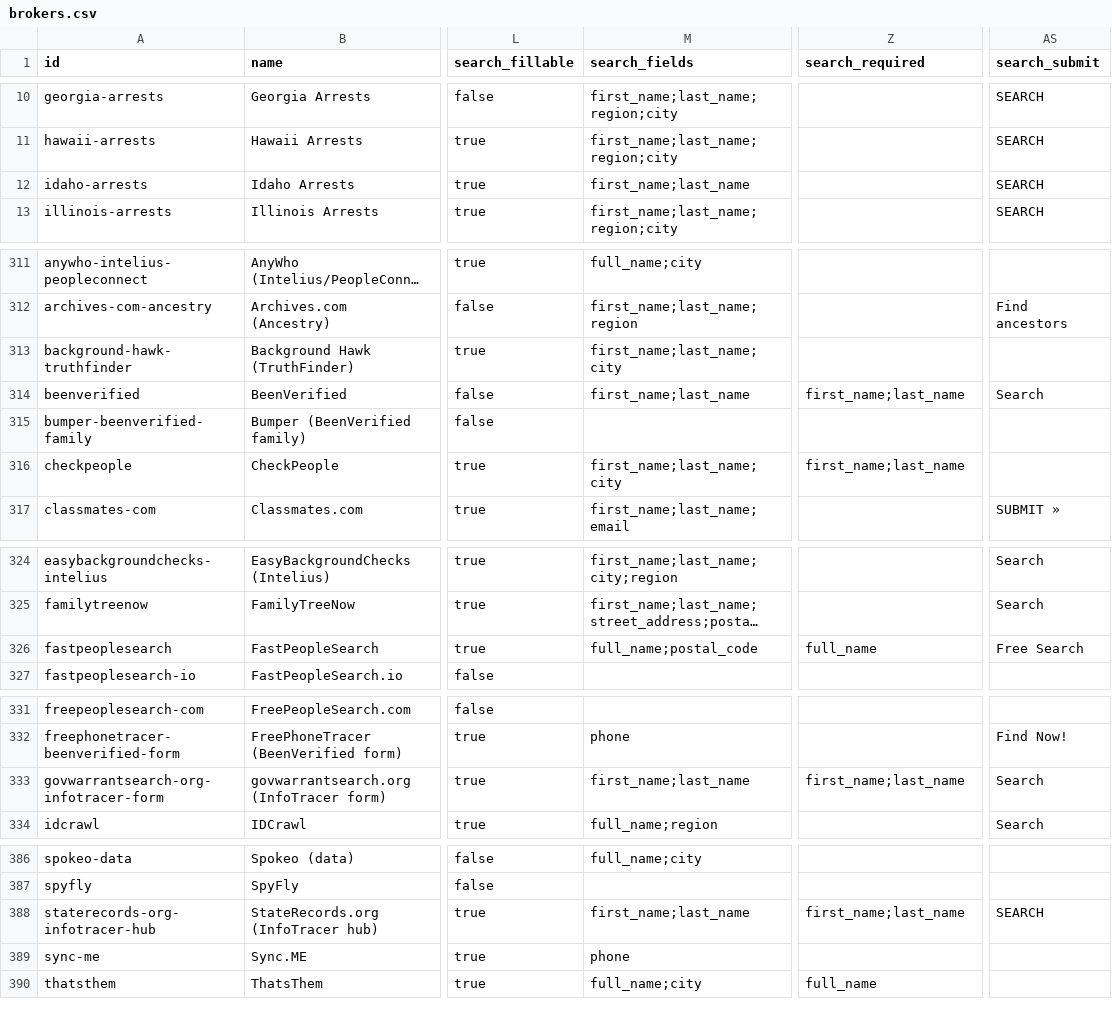
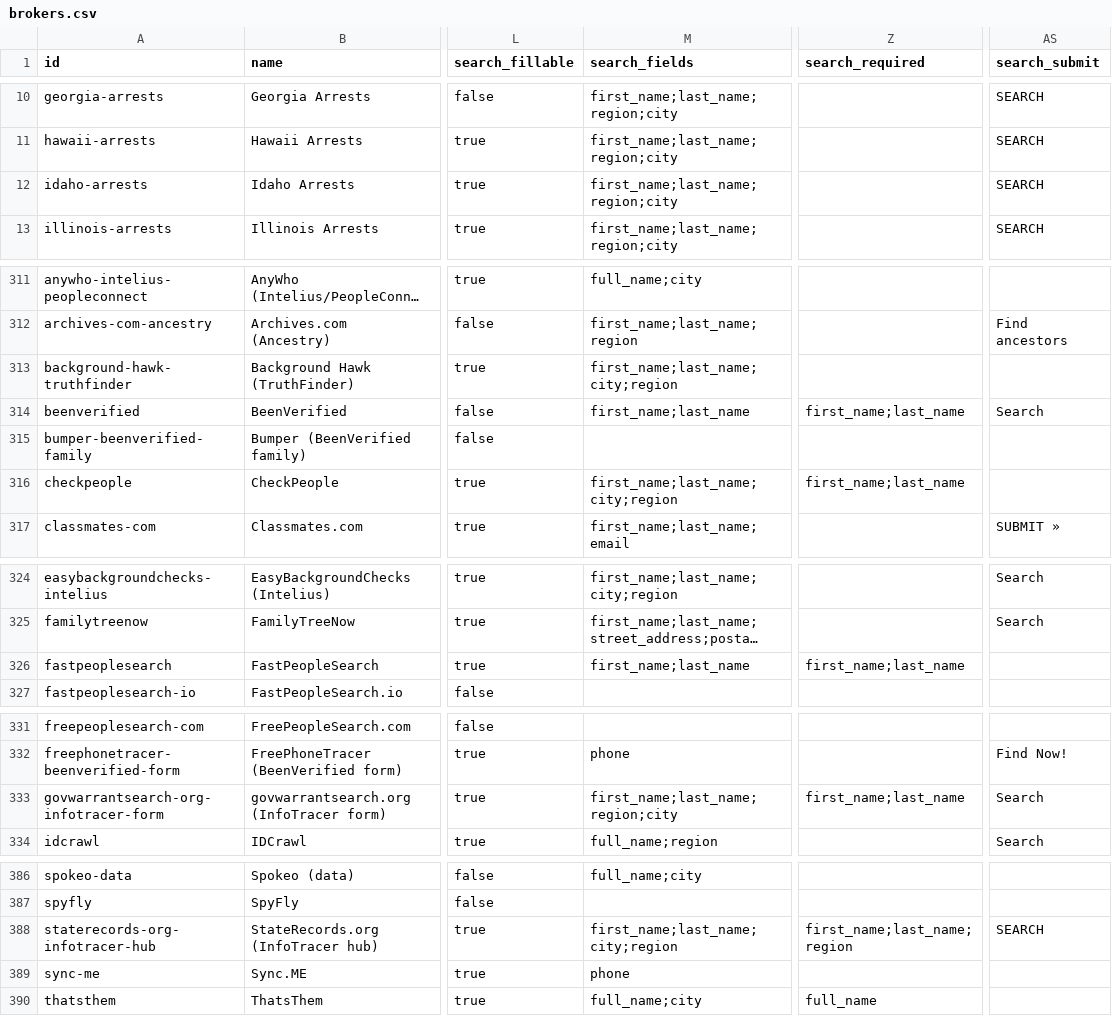
Before and after one commit to cvs0/data-brokers-list, a CSV file: data/v4/brokers.csv, drawn as a sheet; only a part is shown, gaps mark what is left out; long unchanged cells end in …; the diff covers the shown part only; the diff names each change by its address in the sheet, - before the commit and + after, or states it on an @@ line.

Commit message:
v4: FastPeopleSearch result path, and state/city tags on 8 search forms that sent a fixed state (batch 4)

```diff
--- a/data/v4/brokers.csv
+++ b/data/v4/brokers.csv
-M12 (search_fields): first_name;last_name
+M12 (search_fields): first_name;last_name;region;city
-M313 (search_fields): first_name;last_name;city
+M313 (search_fields): first_name;last_name;city;region
-M316 (search_fields): first_name;last_name;city
+M316 (search_fields): first_name;last_name;city;region
-M326 (search_fields): full_name;postal_code
+M326 (search_fields): first_name;last_name
-Z326 (search_required): full_name
+Z326 (search_required): first_name;last_name
-AS326 (search_submit): Free Search
+AS326 (search_submit): (empty)
-M333 (search_fields): first_name;last_name
+M333 (search_fields): first_name;last_name;region;city
-M388 (search_fields): first_name;last_name
+M388 (search_fields): first_name;last_name;city;region
-Z388 (search_required): first_name;last_name
+Z388 (search_required): first_name;last_name;region
```
Also changed, not shown: 2 edited cells elsewhere in this file, 3 other files.
